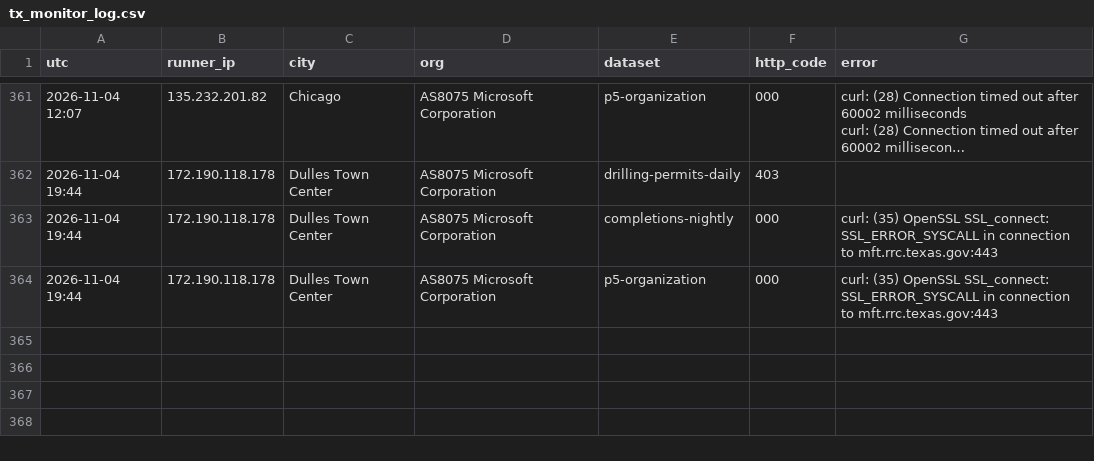
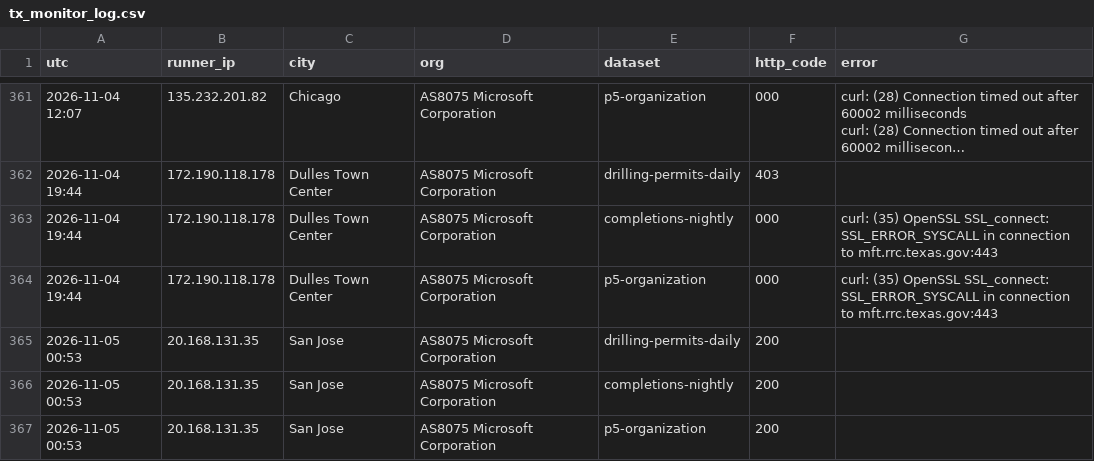
Before and after one commit to fpciulla-cpu/permian-well-tracker, a CSV file: probe/output/tx_monitor_log.csv, drawn as a sheet; only a part is shown, gaps mark what is left out; long unchanged cells end in …; the diff names each change by its address in the sheet, - before the commit and + after, or states it on an @@ line.

```diff
--- a/probe/output/tx_monitor_log.csv
+++ b/probe/output/tx_monitor_log.csv
+row 365: 2026-11-05 00:53 | 20.168.131.35 | San Jose | AS8075 Microsoft Corporation | drilling-permits-daily | 200
+row 366: 2026-11-05 00:53 | 20.168.131.35 | San Jose | AS8075 Microsoft Corporation | completions-nightly | 200
+row 367: 2026-11-05 00:53 | 20.168.131.35 | San Jose | AS8075 Microsoft Corporation | p5-organization | 200
```
Also changed, not shown: 3 other files.
